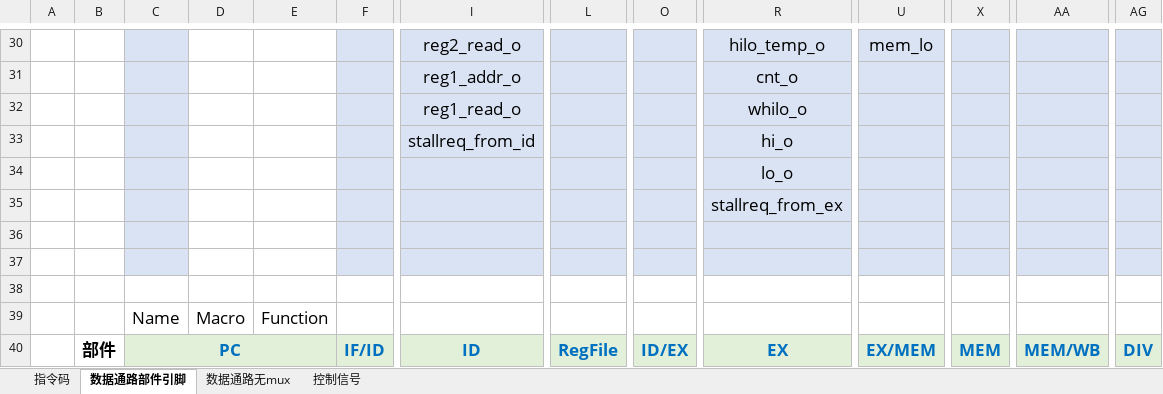
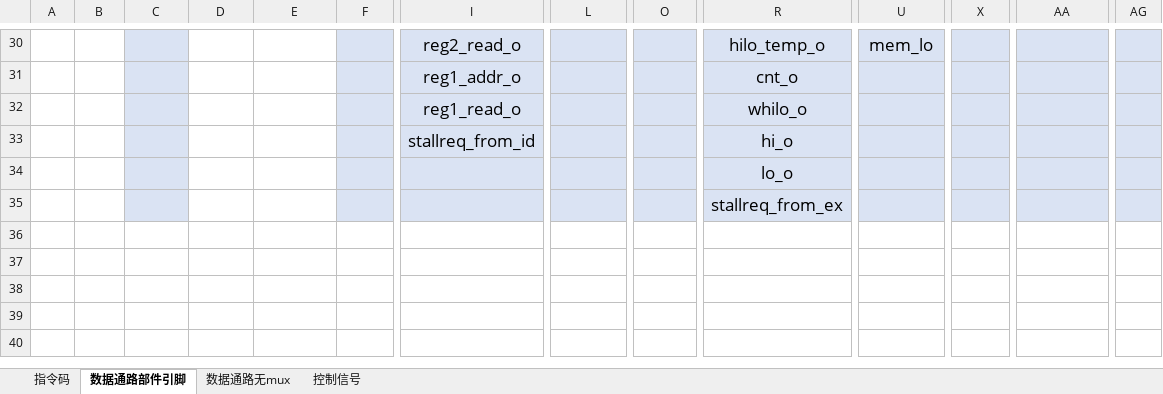
Before and after one commit to Eric-Ma-7/SaintPU, an Excel workbook: doc/Arch_Beta_Week2.xlsx, sheet 数据通路部件引脚, drawn as a sheet; only a part is shown, gaps mark what is left out; values as stored, in another font and other column widths than the file's, no borders; rows hold the shown columns only; the diff names each change by its address in the sheet, - before the commit and + after, or states it on an @@ line.

```diff
--- a/doc/Arch_Beta_Week2.xlsx (sheet 数据通路部件引脚)
+++ b/doc/Arch_Beta_Week2.xlsx (sheet 数据通路部件引脚)
-row 36: (empty)
-row 37: (empty)
-row 38: (empty)
-row 39:  |  | Name | Macro | Function
-row 40:  | 部件 | PC |  |  | IF/ID | ID | RegFile | ID/EX | EX | EX/MEM | MEM | MEM/WB | DIV
```
Also changed, not shown: sheet 数据通路无mux, sheet 指令码, charts or pictures, 1 other file.
